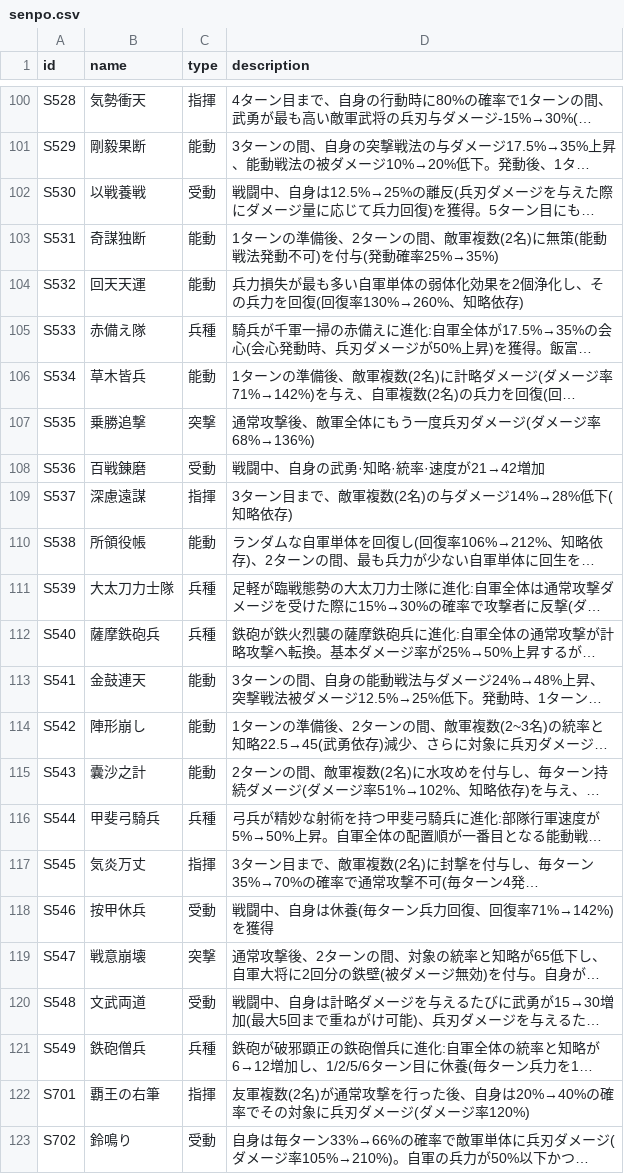
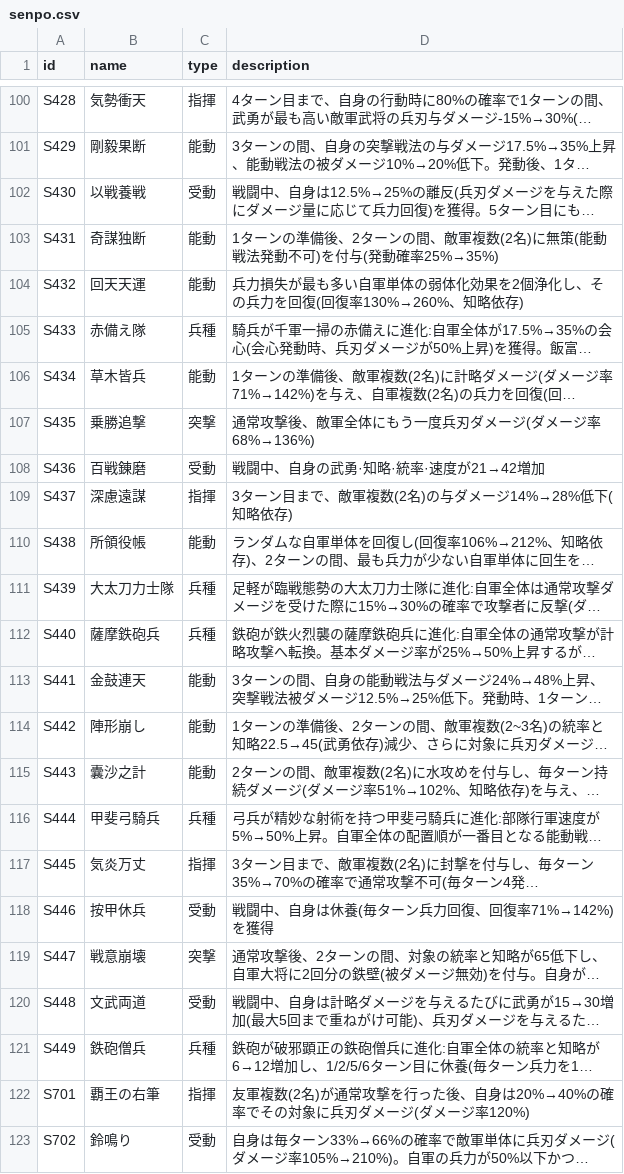
Before and after one commit to Choco-Gitbo/nobu-sinsen-DB, a CSV file: data/senpo.csv, drawn as a sheet; only a part is shown, gaps mark what is left out; long unchanged cells end in …; the diff covers the shown part only; the diff names each change by its address in the sheet, - before the commit and + after, or states it on an @@ line.

```diff
--- a/data/senpo.csv
+++ b/data/senpo.csv
-A100 (id): S528
+A100 (id): S428
-A101 (id): S529
+A101 (id): S429
-A102 (id): S530
+A102 (id): S430
-A103 (id): S531
+A103 (id): S431
-A104 (id): S532
+A104 (id): S432
-A105 (id): S533
+A105 (id): S433
-A106 (id): S534
+A106 (id): S434
-A107 (id): S535
+A107 (id): S435
-A108 (id): S536
+A108 (id): S436
-A109 (id): S537
+A109 (id): S437
-A110 (id): S538
+A110 (id): S438
-A111 (id): S539
+A111 (id): S439
-A112 (id): S540
+A112 (id): S440
-A113 (id): S541
+A113 (id): S441
-A114 (id): S542
+A114 (id): S442
-A115 (id): S543
+A115 (id): S443
-A116 (id): S544
+A116 (id): S444
-A117 (id): S545
+A117 (id): S445
-A118 (id): S546
+A118 (id): S446
-A119 (id): S547
+A119 (id): S447
-A120 (id): S548
+A120 (id): S448
-A121 (id): S549
+A121 (id): S449
```
Also changed, not shown: 27 edited cells elsewhere in this file, 1 other file.
